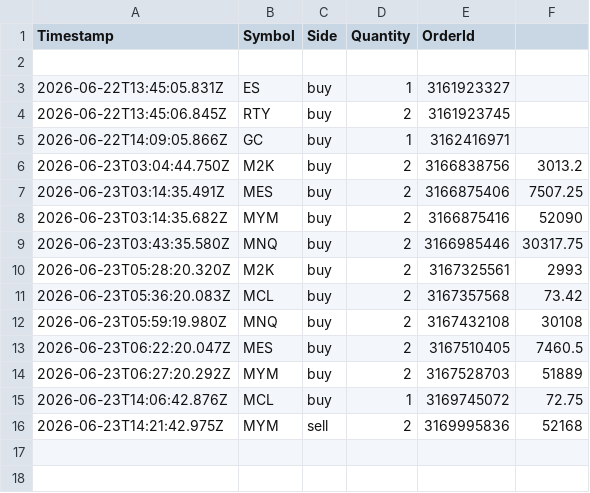
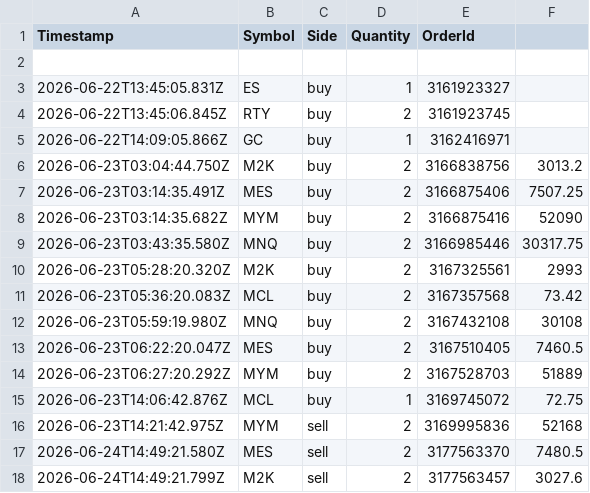
Before and after one commit to tbrook2008/Topstep-Trader-Bot, a CSV file: server/data/trades.csv, drawn as a sheet; the diff names each change by its address in the sheet, - before the commit and + after, or states it on an @@ line.

```diff
--- a/server/data/trades.csv
+++ b/server/data/trades.csv
+row 17: 2026-06-24T14:49:21.580Z | MES | sell | 2 | 3177563370 | 7480.5
+row 18: 2026-06-24T14:49:21.799Z | M2K | sell | 2 | 3177563457 | 3027.6
```
Also changed, not shown: 15 other files.
